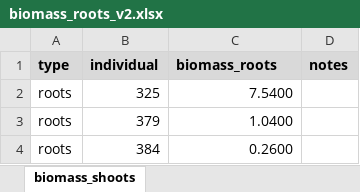
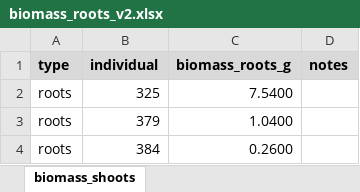
Before and after one commit to Monikell/2025_g34p, an Excel workbook: data/biomass/biomass_roots_v2.xlsx, sheet biomass_shoots, drawn as a sheet; only a part is shown; values as stored, in another font and other column widths than the file's, no borders; conditional formats not drawn; the diff names each change by its address in the sheet, - before the commit and + after, or states it on an @@ line.

```diff
--- a/data/biomass/biomass_roots_v2.xlsx (sheet biomass_shoots)
+++ b/data/biomass/biomass_roots_v2.xlsx (sheet biomass_shoots)
-C1: biomass_roots
+C1: biomass_roots_g
```
Also changed, not shown: data/biomass/biomass_shoots.xlsx, 3 other files.
